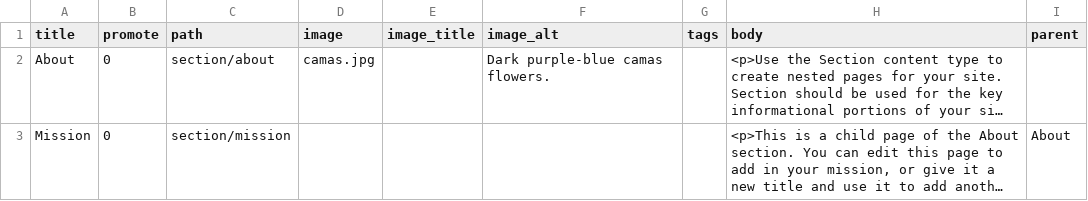
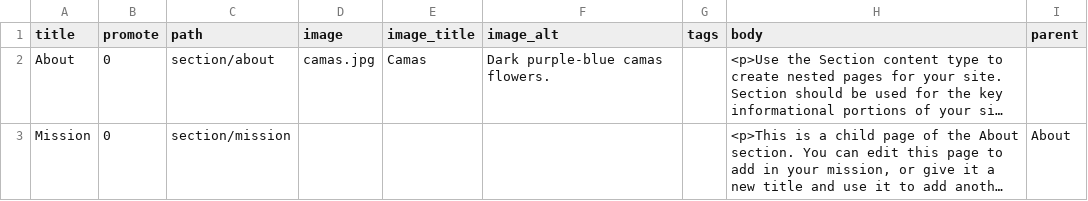
Before and after one commit to drupalprojects/openoutreach, a CSV file: modules/openoutreach_features/openoutreach_migrate/import/section.csv, drawn as a sheet; long unchanged cells end in …; the diff names each change by its address in the sheet, - before the commit and + after, or states it on an @@ line.

```diff
--- a/modules/openoutreach_features/openoutreach_migrate/import/section.csv
+++ b/modules/openoutreach_features/openoutreach_migrate/import/section.csv
-E2 (image_title): (empty)
+E2 (image_title): Camas
```
Also changed, not shown: modules/openoutreach_features/openoutreach_migrate/import/highlighted.csv, 1 other file.
